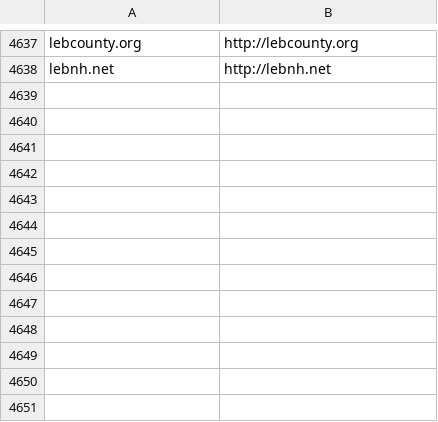
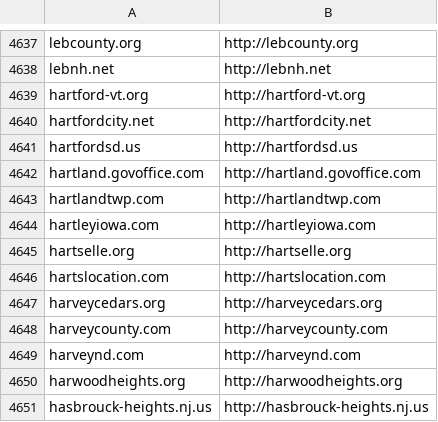
Before and after one commit to GovA11y/data, a CSV file: local/complete.csv, drawn as a sheet; only a part is shown, gaps mark what is left out.

```diff
--- a/local/complete.csv
+++ b/local/complete.csv
@@ -4638 +4638,14 @@ lebcounty.org,http://lebcounty.org
 lebnh.net,http://lebnh.net
+hartford-vt.org,http://hartford-vt.org
+hartfordcity.net,http://hartfordcity.net
+hartfordsd.us,http://hartfordsd.us
+hartland.govoffice.com,http://hartland.govoffice.com
+hartlandtwp.com,http://hartlandtwp.com
+hartleyiowa.com,http://hartleyiowa.com
+hartselle.org,http://hartselle.org
+hartslocation.com,http://hartslocation.com
+harveycedars.org,http://harveycedars.org
+harveycounty.com,http://harveycounty.com
+harveynd.com,http://harveynd.com
+harwoodheights.org,http://harwoodheights.org
+hasbrouck-heights.nj.us,http://hasbrouck-heights.nj.us
```
Also changed, not shown: 37 other files.
